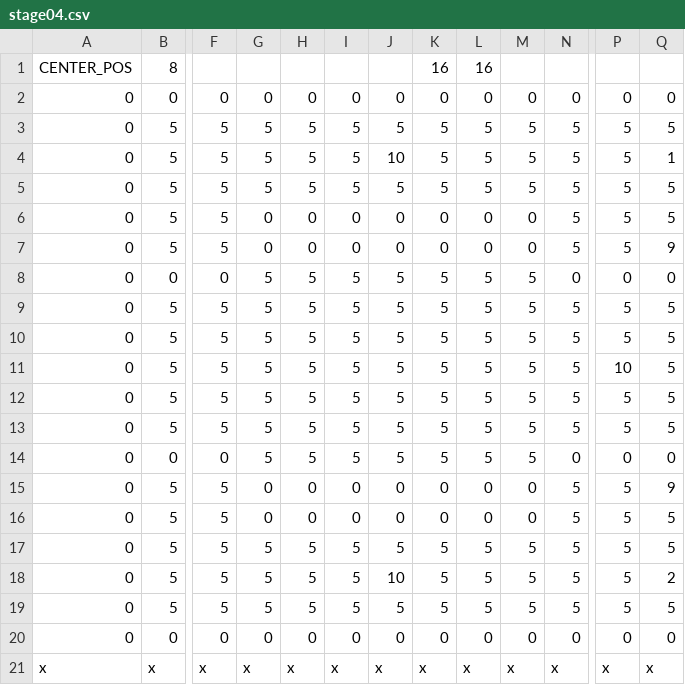
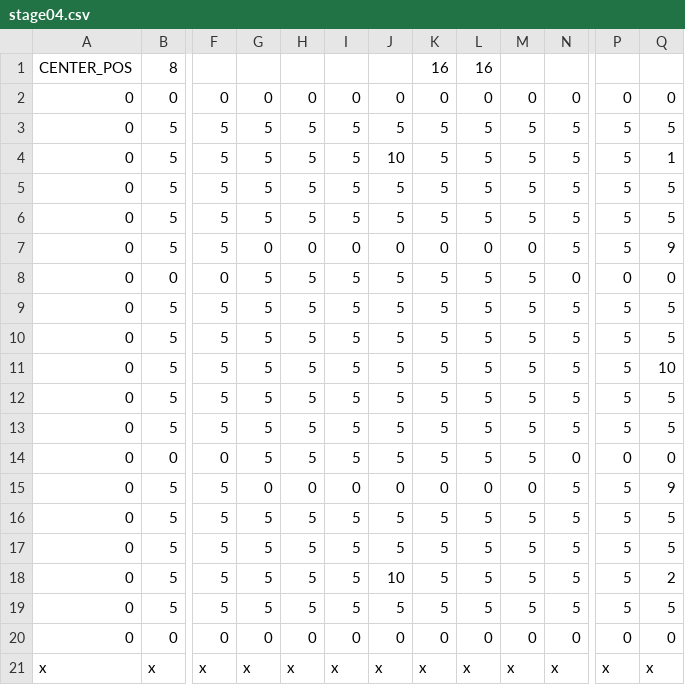
Before and after one commit to miraika4400/take-a-camp, a CSV file: 01_project/take a camp/take a camp/data/Text/stage/stage04.csv, drawn as a sheet; only a part is shown, gaps mark what is left out; the diff names each change by its address in the sheet, - before the commit and + after, or states it on an @@ line.

Commit message:
ワープステージ

```diff
--- a/01_project/take a camp/take a camp/data/Text/stage/stage04.csv
+++ b/01_project/take a camp/take a camp/data/Text/stage/stage04.csv
-G6: 0
+G6: 5
-H6: 0
+H6: 5
-I6: 0
+I6: 5
-J6: 0
+J6: 5
-K6: 0
+K6: 5
-L6: 0
+L6: 5
-M6: 0
+M6: 5
-P11: 10
+P11: 5
-Q11: 5
+Q11: 10
-G16: 0
+G16: 5
-H16: 0
+H16: 5
-I16: 0
+I16: 5
-J16: 0
+J16: 5
-K16: 0
+K16: 5
-L16: 0
+L16: 5
-M16: 0
+M16: 5
```
